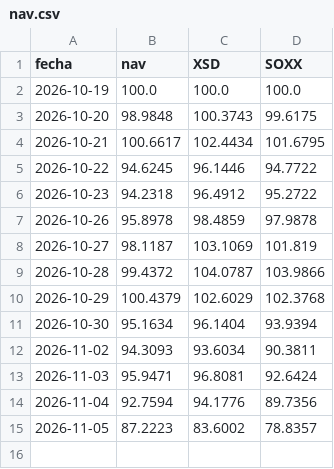
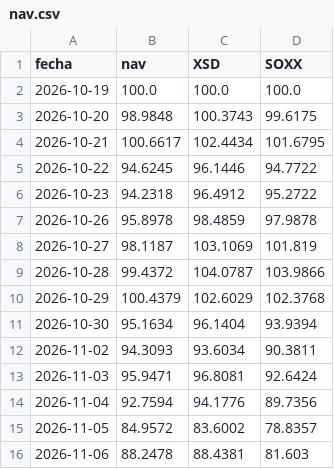
Before and after one commit to MarkelMartin13/Portfolio, a CSV file: fondo/nav.csv, drawn as a sheet.

```diff
--- a/fondo/nav.csv
+++ b/fondo/nav.csv
@@ -14,2 +14,3 @@ fecha,nav,XSD,SOXX
 2026-11-04,92.7594,94.1776,89.7356
-2026-11-05,87.2223,83.6002,78.8357
+2026-11-05,84.9572,83.6002,78.8357
+2026-11-06,88.2478,88.4381,81.603
```
Also changed, not shown: 1 other file.
